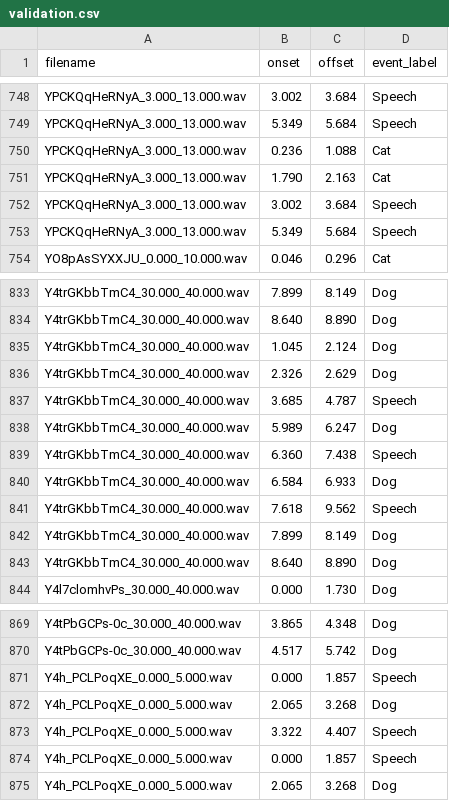
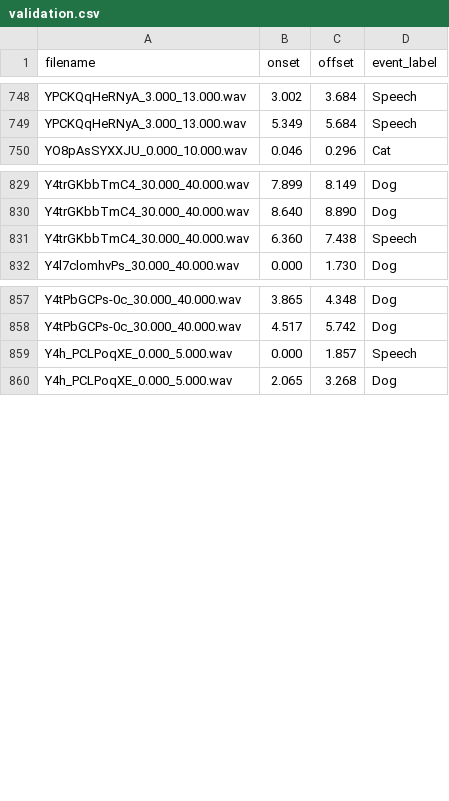
Before and after one commit to turpaultn/DCASE2019_task4, a CSV file: dataset/metadata/validation/validation.csv, drawn as a sheet; only a part is shown, gaps mark what is left out; the diff names each change by its address in the sheet, - before the commit and + after, or states it on an @@ line.

Commit message:
update test and validation to remove duplicates

```diff
--- a/dataset/metadata/validation/validation.csv
+++ b/dataset/metadata/validation/validation.csv
-row 750: YPCKQqHeRNyA_3.000_13.000.wav | 0.236 | 1.088 | Cat
-row 751: YPCKQqHeRNyA_3.000_13.000.wav | 1.790 | 2.163 | Cat
-row 752: YPCKQqHeRNyA_3.000_13.000.wav | 3.002 | 3.684 | Speech
-row 753: YPCKQqHeRNyA_3.000_13.000.wav | 5.349 | 5.684 | Speech
-row 835: Y4trGKbbTmC4_30.000_40.000.wav | 1.045 | 2.124 | Dog
-row 836: Y4trGKbbTmC4_30.000_40.000.wav | 2.326 | 2.629 | Dog
-row 837: Y4trGKbbTmC4_30.000_40.000.wav | 3.685 | 4.787 | Speech
-row 838: Y4trGKbbTmC4_30.000_40.000.wav | 5.989 | 6.247 | Dog
-row 840: Y4trGKbbTmC4_30.000_40.000.wav | 6.584 | 6.933 | Dog
-row 841: Y4trGKbbTmC4_30.000_40.000.wav | 7.618 | 9.562 | Speech
-row 842: Y4trGKbbTmC4_30.000_40.000.wav | 7.899 | 8.149 | Dog
-row 843: Y4trGKbbTmC4_30.000_40.000.wav | 8.640 | 8.890 | Dog
-row 871: Y4h_PCLPoqXE_0.000_5.000.wav | 0.000 | 1.857 | Speech
-row 872: Y4h_PCLPoqXE_0.000_5.000.wav | 2.065 | 3.268 | Dog
-row 873: Y4h_PCLPoqXE_0.000_5.000.wav | 3.322 | 4.407 | Speech
```
Also changed, not shown: 1 other file.
